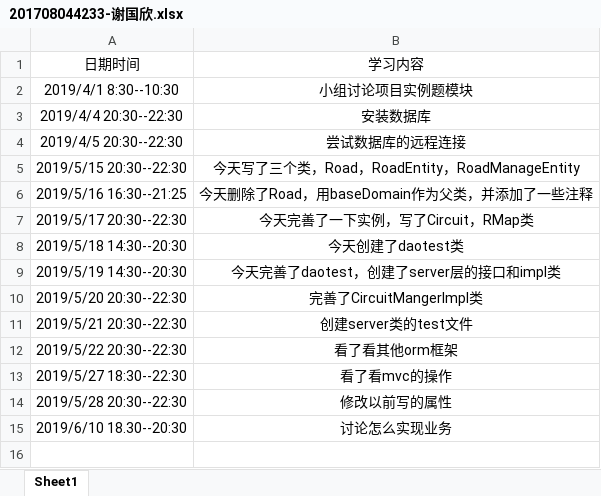
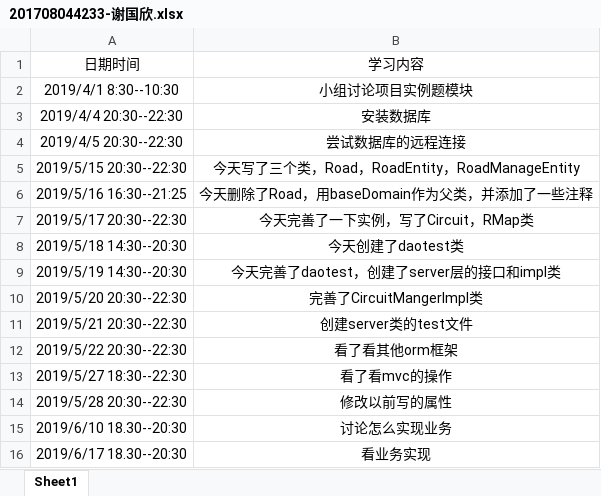
Before and after one commit to jspringlearn/J-learning, an Excel workbook: doc/小组log日志/201708044233-谢国欣.xlsx, sheet Sheet1, drawn as a sheet; values as stored, in another font and other column widths than the file's, no borders; the diff names each change by its address in the sheet, - before the commit and + after, or states it on an @@ line.

Commit message:
文件

```diff
--- a/doc/小组log日志/201708044233-谢国欣.xlsx (sheet Sheet1)
+++ b/doc/小组log日志/201708044233-谢国欣.xlsx (sheet Sheet1)
+row 16: 2019/6/17 18.30--20:30 | 看业务实现
```
